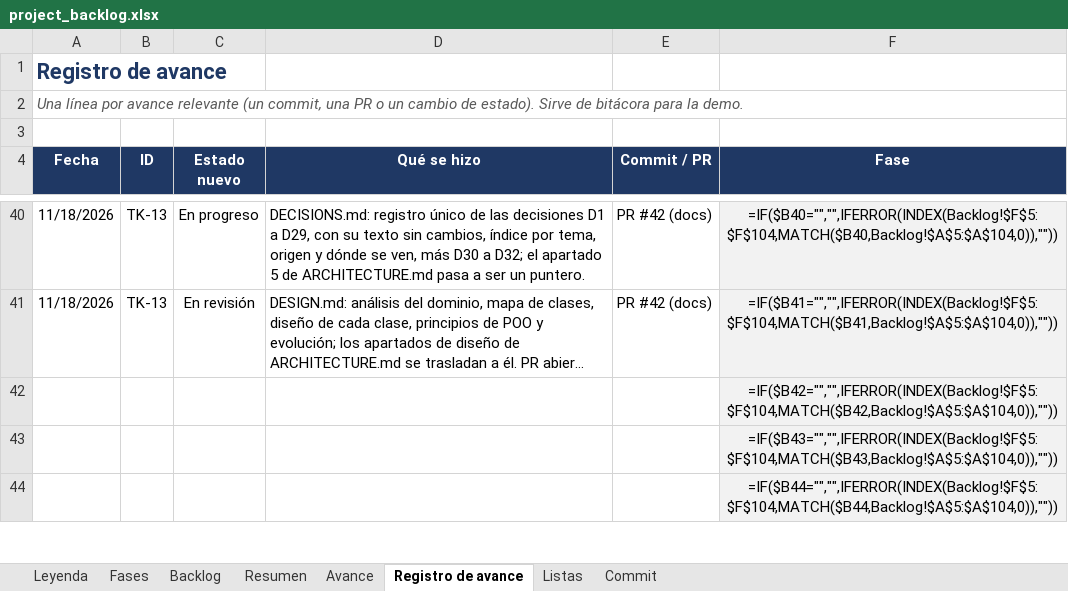
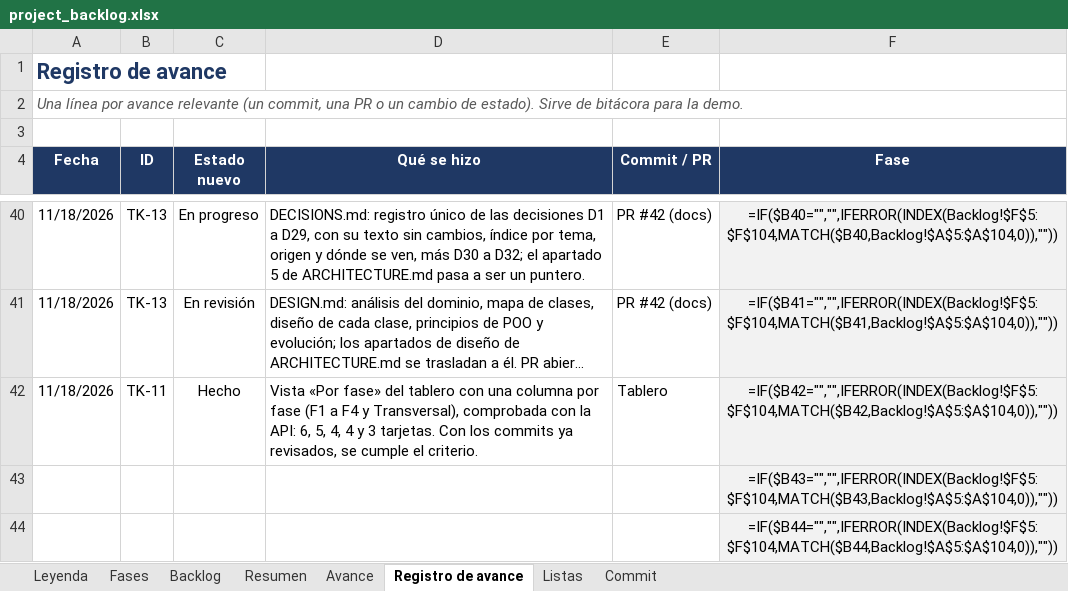
Before and after one commit to josegalindo-aidev/F5-project-py-taximetro, an Excel workbook: docs/project_backlog.xlsx, sheet Registro de avance, drawn as a sheet; only a part is shown, gaps mark what is left out; long unchanged cells end in …; values as stored, in another font and other column widths than the file's, no borders; formulas without a stored value are shown as written; removed rows and columns are numbered as before the commit, all else as after; the diff names each change by its address in the sheet, - before the commit and + after, or states it on an @@ line.

Commit message:
docs: el backlog registra TK-11 hecho con la vista Por fase del tablero
El tablero tiene ya una vista con una columna por fase y los commits siguen Conventional Commits, con lo que TK-11 pasa a Hecho. Refs #21

```diff
--- a/docs/project_backlog.xlsx (sheet Registro de avance)
+++ b/docs/project_backlog.xlsx (sheet Registro de avance)
-row 42:  |  |  |  |  | =IF($B42="","",IFERROR(INDEX(Backlog!$F$5:$F$104,MATCH($B42,Backlog!$A$5:$A$104,0)),""))
+row 42: 11/18/2026 | TK-11 | Hecho | Vista «Por fase» del tablero con una columna por fase (F1 a F4 y Transversal), comprobada con la API: 6, 5, 4, 4 y 3 tarjetas. Con los commits ya revisados, se cumple el criterio. | Tablero | =IF($B42="","",IFERROR(INDEX(Backlog!$F$5:$F$104,MATCH($B42,Backlog!$A$5:$A$104,0)),""))
```
Also changed, not shown: sheet Backlog.
